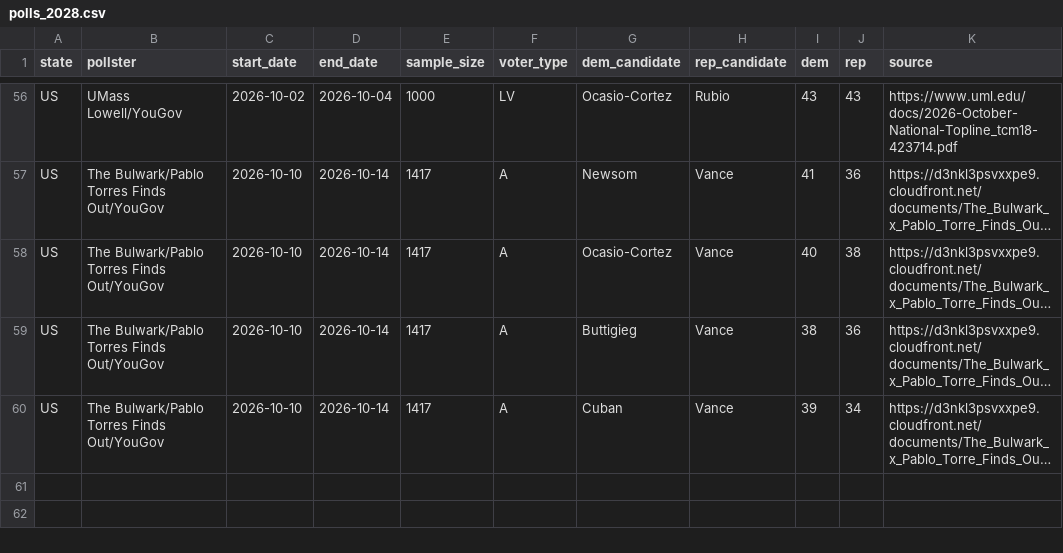
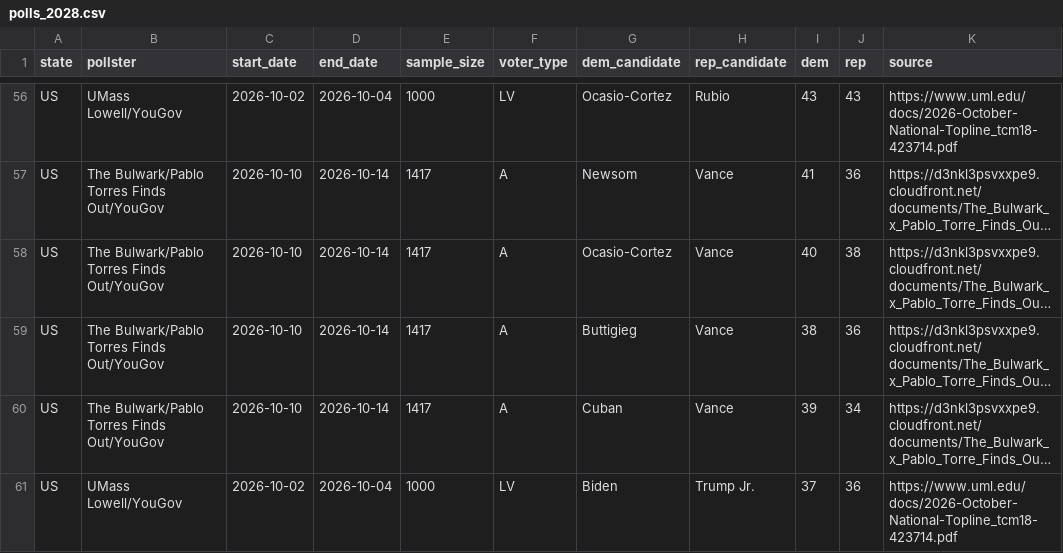
Before and after one commit to M3RK888/PolTracker, a CSV file: data/polls_2028.csv, drawn as a sheet; only a part is shown, gaps mark what is left out; long unchanged cells end in …; the diff names each change by its address in the sheet, - before the commit and + after, or states it on an @@ line.

```diff
--- a/data/polls_2028.csv
+++ b/data/polls_2028.csv
+row 61: US | UMass Lowell/YouGov | 2026-10-02 | 2026-10-04 | 1000 | LV | Biden | Trump Jr. | 37 | 36 | https://www.uml.edu/docs/2026-October-National-Topline_tcm18-423714.pdf
```
Also changed, not shown: data/forecast_history.csv, 6 other files.
